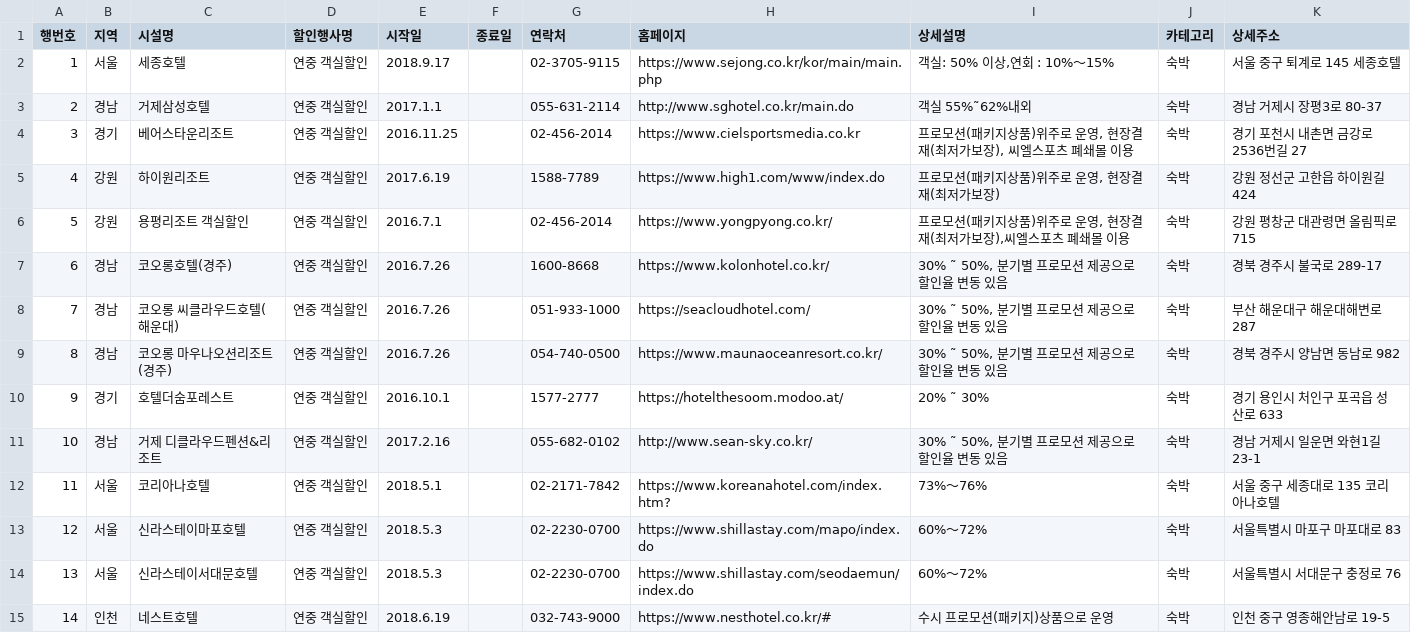
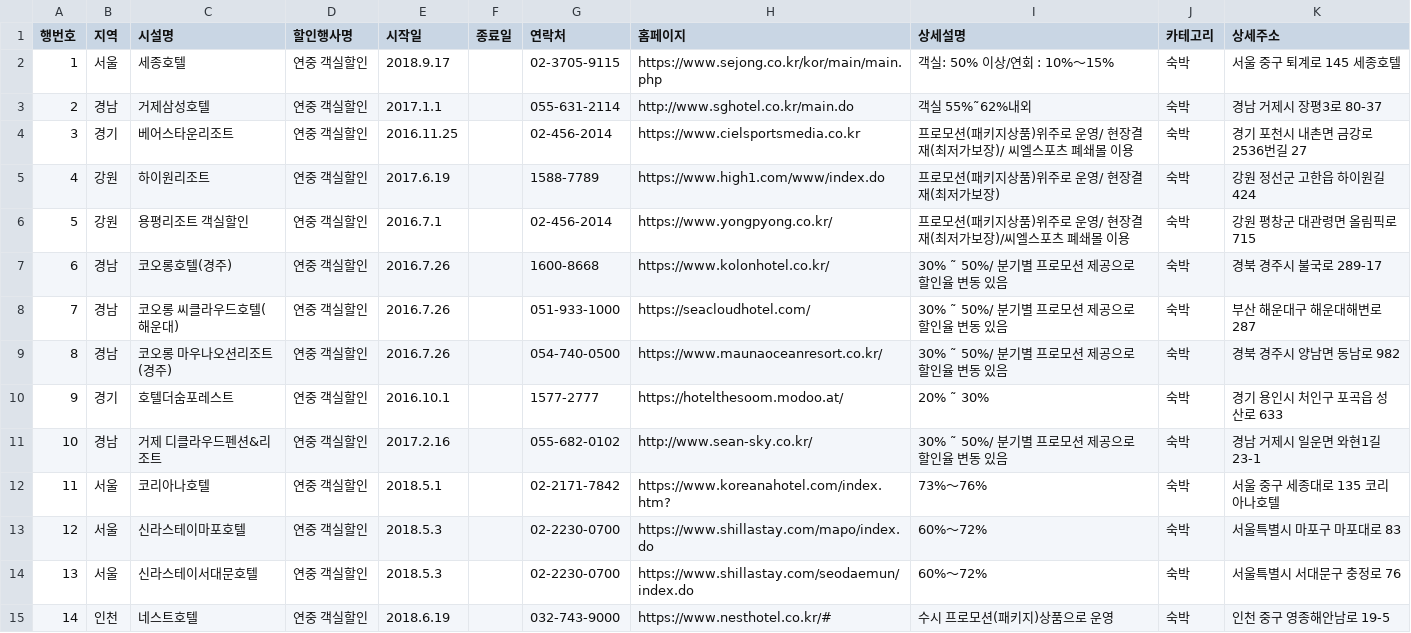
Before and after one commit to yujeong-kwon/SoldierPass, a CSV file: SoldierPass/SoldierPass/data.csv, drawn as a sheet; only a part is shown; the diff covers the shown part only.

```diff
--- a/SoldierPass/SoldierPass/data.csv
+++ b/SoldierPass/SoldierPass/data.csv
@@ -1,12 +1,12 @@
 행번호,지역,시설명,할인행사명,시작일,종료일,연락처,홈페이지,상세설명,카테고리,상세주소
-1,서울,세종호텔,연중 객실할인,2018.9.17,,02-3705-9115,https://www.sejong.co.kr/kor/main/main.php,"객실: 50% 이상,연회 : 10%〜15%",숙박,서울 중구 퇴계로 145 세종호텔
+1,서울,세종호텔,연중 객실할인,2018.9.17,,02-3705-9115,https://www.sejong.co.kr/kor/main/main.php,객실: 50% 이상/연회 : 10%〜15%,숙박,서울 중구 퇴계로 145 세종호텔
 2,경남,거제삼성호텔 ,연중 객실할인,2017.1.1,,055-631-2114,http://www.sghotel.co.kr/main.do,객실  55%˜62%내외,숙박,경남 거제시 장평3로 80-37
-3,경기,베어스타운리조트,연중 객실할인,2016.11.25,,02-456-2014,https://www.cielsportsmedia.co.kr,"프로모션(패키지상품)위주로  운영, 현장결재(최저가보장), 씨엘스포츠 폐쇄몰 이용",숙박,경기 포천시 내촌면 금강로2536번길 27
-4,강원,하이원리조트,연중 객실할인,2017.6.19,,1588-7789,https://www.high1.com/www/index.do,"프로모션(패키지상품)위주로  운영, 현장결재(최저가보장)",숙박,강원 정선군 고한읍 하이원길 424
-5,강원,용평리조트 객실할인,연중 객실할인,2016.7.1,,02-456-2014,https://www.yongpyong.co.kr/,"프로모션(패키지상품)위주로  운영, 현장결재(최저가보장),씨엘스포츠 폐쇄몰 이용",숙박,강원 평창군 대관령면 올림픽로 715
-6,경남,코오롱호텔(경주),연중 객실할인,2016.7.26,,1600-8668,https://www.kolonhotel.co.kr/,"30% ˜ 50%, 분기별 프로모션 제공으로 할인율 변동 있음",숙박,경북 경주시 불국로 289-17
-7,경남,코오롱 씨클라우드호텔(해운대),연중 객실할인,2016.7.26,,051-933-1000,https://seacloudhotel.com/,"30% ˜ 50%, 분기별 프로모션 제공으로 할인율 변동 있음",숙박,부산 해운대구 해운대해변로 287
-8,경남,코오롱 마우나오션리조트(경주),연중 객실할인,2016.7.26,,054-740-0500,https://www.maunaoceanresort.co.kr/,"30% ˜ 50%, 분기별 프로모션 제공으로 할인율 변동 있음",숙박,경북 경주시 양남면 동남로 982
+3,경기,베어스타운리조트,연중 객실할인,2016.11.25,,02-456-2014,https://www.cielsportsmedia.co.kr,프로모션(패키지상품)위주로  운영/ 현장결재(최저가보장)/ 씨엘스포츠 폐쇄몰 이용,숙박,경기 포천시 내촌면 금강로2536번길 27
+4,강원,하이원리조트,연중 객실할인,2017.6.19,,1588-7789,https://www.high1.com/www/index.do,프로모션(패키지상품)위주로  운영/ 현장결재(최저가보장),숙박,강원 정선군 고한읍 하이원길 424
+5,강원,용평리조트 객실할인,연중 객실할인,2016.7.1,,02-456-2014,https://www.yongpyong.co.kr/,프로모션(패키지상품)위주로  운영/ 현장결재(최저가보장)/씨엘스포츠 폐쇄몰 이용,숙박,강원 평창군 대관령면 올림픽로 715
+6,경남,코오롱호텔(경주),연중 객실할인,2016.7.26,,1600-8668,https://www.kolonhotel.co.kr/,30% ˜ 50%/ 분기별 프로모션 제공으로 할인율 변동 있음,숙박,경북 경주시 불국로 289-17
+7,경남,코오롱 씨클라우드호텔(해운대),연중 객실할인,2016.7.26,,051-933-1000,https://seacloudhotel.com/,30% ˜ 50%/ 분기별 프로모션 제공으로 할인율 변동 있음,숙박,부산 해운대구 해운대해변로 287
+8,경남,코오롱 마우나오션리조트(경주),연중 객실할인,2016.7.26,,054-740-0500,https://www.maunaoceanresort.co.kr/,30% ˜ 50%/ 분기별 프로모션 제공으로 할인율 변동 있음,숙박,경북 경주시 양남면 동남로 982
 9,경기,호텔더숨포레스트,연중 객실할인,2016.10.1,,1577-2777,https://hotelthesoom.modoo.at/,20% ˜ 30%,숙박,경기 용인시 처인구 포곡읍 성산로 633
-10,경남,거제 디클라우드펜션&리조트,연중 객실할인,2017.2.16,,055-682-0102,http://www.sean-sky.co.kr/,"30% ˜ 50%, 분기별 프로모션 제공으로 할인율 변동 있음",숙박,경남 거제시 일운면 와현1길 23-1
+10,경남,거제 디클라우드펜션&리조트,연중 객실할인,2017.2.16,,055-682-0102,http://www.sean-sky.co.kr/,30% ˜ 50%/ 분기별 프로모션 제공으로 할인율 변동 있음,숙박,경남 거제시 일운면 와현1길 23-1
 11,서울,코리아나호텔,연중 객실할인,2018.5.1,,02-2171-7842,https://www.koreanahotel.com/index.htm?,73%〜76%,숙박,서울 중구 세종대로 135 코리아나호텔
```
Also changed, not shown: 46 edited cells elsewhere in this file, 1 other file.
